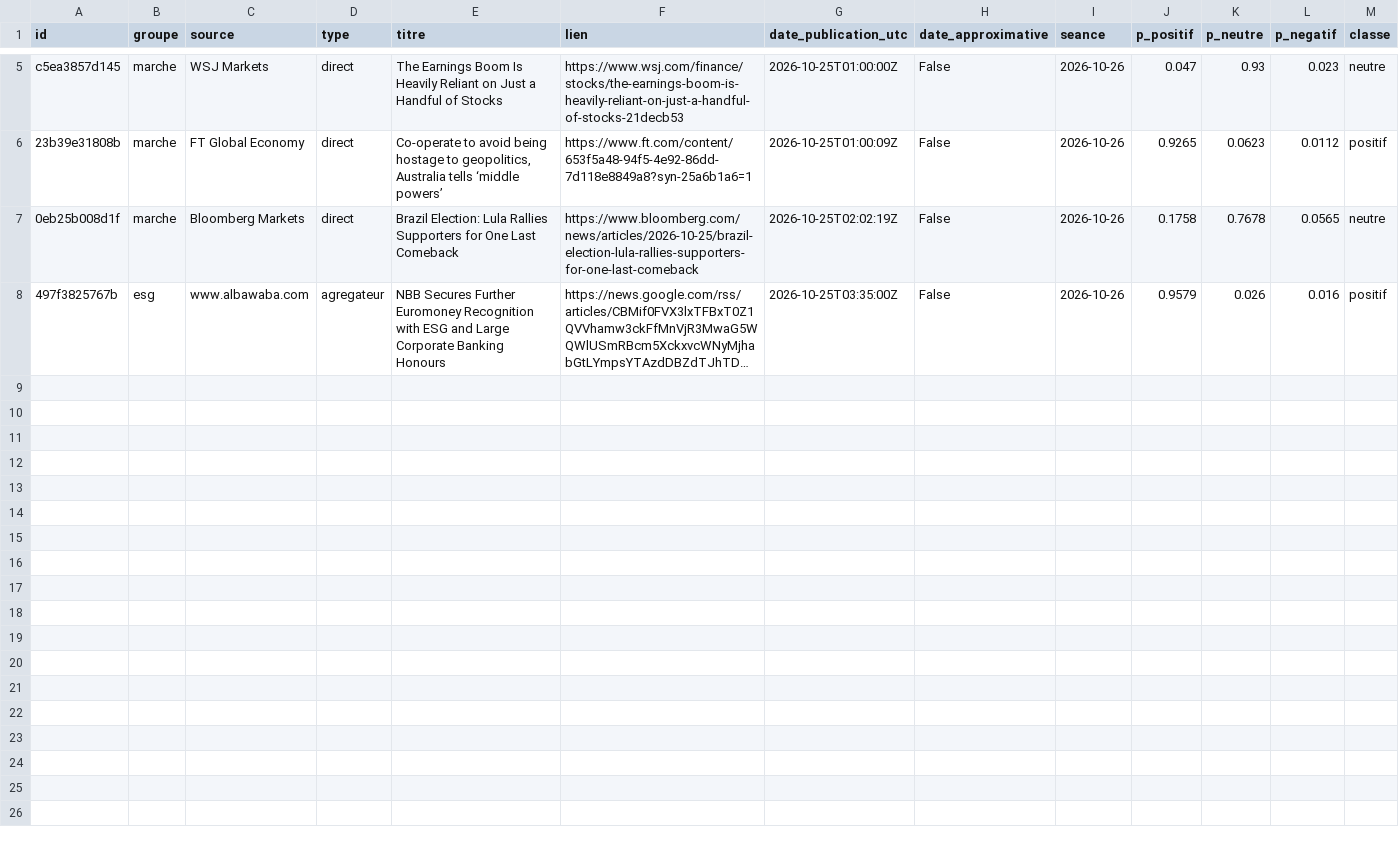
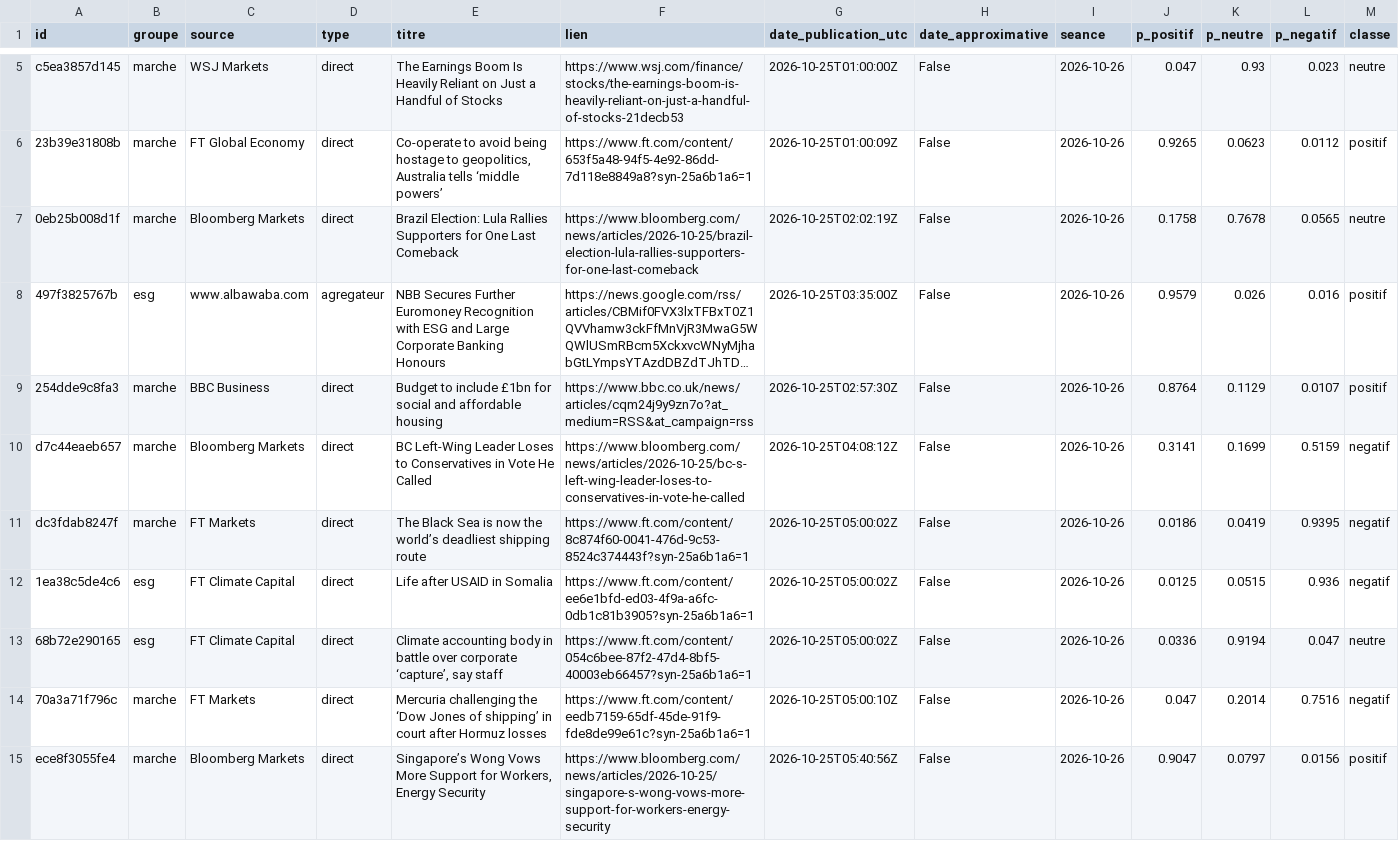
Before and after one commit to Gaaabbb444/contrepoint, a CSV file: data/titres/2026/10/2026-10-25.csv, drawn as a sheet; only a part is shown, gaps mark what is left out; long unchanged cells end in …; rows hold the shown columns only; the diff covers the shown part only; the diff names each change by its address in the sheet, - before the commit and + after, or states it on an @@ line.

```diff
--- a/data/titres/2026/10/2026-10-25.csv
+++ b/data/titres/2026/10/2026-10-25.csv
+row 9: 254dde9c8fa3 | marche | BBC Business | direct | Budget to include £1bn for social and affordable housing | https://www.bbc.co.uk/news/articles/cqm24j9y9zn7o?at_medium=RSS&at_campaign=rss | 2026-10-25T02:57:30Z | False | 2026-10-26 | 0.8764 | 0.1129 | 0.0107 | positif
+row 10: d7c44eaeb657 | marche | Bloomberg Markets | direct | BC Left-Wing Leader Loses to Conservatives in Vote He Called | https://www.bloomberg.com/news/articles/2026-10-25/bc-s-left-wing-leader-loses-to-conservatives-in-vote-he-called | 2026-10-25T04:08:12Z | False | 2026-10-26 | 0.3141 | 0.1699 | 0.5159 | negatif
+row 11: dc3fdab8247f | marche | FT Markets | direct | The Black Sea is now the world’s deadliest shipping route | https://www.ft.com/content/8c874f60-0041-476d-9c53-8524c374443f?syn-25a6b1a6=1 | 2026-10-25T05:00:02Z | False | 2026-10-26 | 0.0186 | 0.0419 | 0.9395 | negatif
+row 12: 1ea38c5de4c6 | esg | FT Climate Capital | direct | Life after USAID in Somalia | https://www.ft.com/content/ee6e1bfd-ed03-4f9a-a6fc-0db1c81b3905?syn-25a6b1a6=1 | 2026-10-25T05:00:02Z | False | 2026-10-26 | 0.0125 | 0.0515 | 0.936 | negatif
+row 13: 68b72e290165 | esg | FT Climate Capital | direct | Climate accounting body in battle over corporate ‘capture’, say staff | https://www.ft.com/content/054c6bee-87f2-47d4-8bf5-40003eb66457?syn-25a6b1a6=1 | 2026-10-25T05:00:02Z | False | 2026-10-26 | 0.0336 | 0.9194 | 0.047 | neutre
+row 14: 70a3a71f796c | marche | FT Markets | direct | Mercuria challenging the ‘Dow Jones of shipping’ in court after Hormuz losses | https://www.ft.com/content/eedb7159-65df-45de-91f9-fde8de99e61c?syn-25a6b1a6=1 | 2026-10-25T05:00:10Z | False | 2026-10-26 | 0.047 | 0.2014 | 0.7516 | negatif
+row 15: ece8f3055fe4 | marche | Bloomberg Markets | direct | Singapore’s Wong Vows More Support for Workers, Energy Security | https://www.bloomberg.com/news/articles/2026-10-25/singapore-s-wong-vows-more-support-for-workers-energy-security | 2026-10-25T05:40:56Z | False | 2026-10-26 | 0.9047 | 0.0797 | 0.0156 | positif
```
Also changed, not shown: 6 added rows elsewhere in this file, data/journal_execution.csv.
